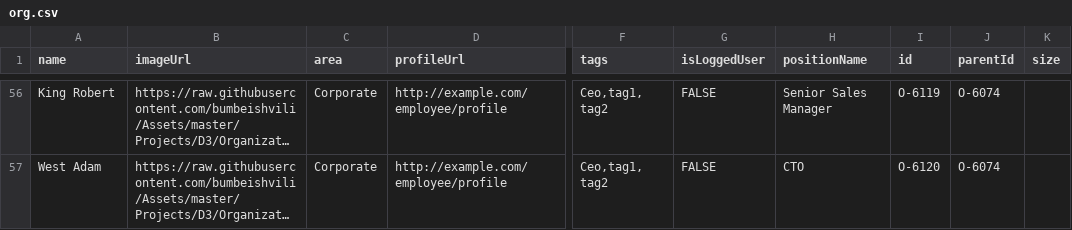
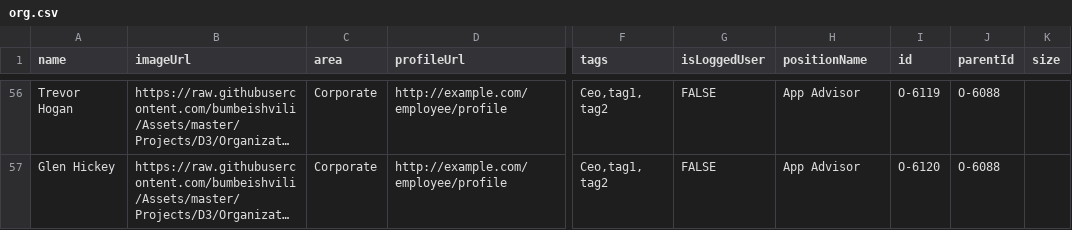
Before and after one commit to mangeshkhaire1988/OrgChart3, a CSV file: org.csv, drawn as a sheet; only a part is shown, gaps mark what is left out; long unchanged cells end in …; the diff covers the shown part only; the diff names each change by its address in the sheet, - before the commit and + after, or states it on an @@ line.

```diff
--- a/org.csv
+++ b/org.csv
-A56 (name): King Robert
+A56 (name): Trevor Hogan
-H56 (positionName): Senior Sales Manager
+H56 (positionName): App Advisor
-J56:J57 (parentId): O-6074
+J56:J57 (parentId): O-6088
-A57 (name): West Adam
+A57 (name): Glen Hickey
-H57 (positionName): CTO
+H57 (positionName): App Advisor
```
Also changed, not shown: 33 edited cells elsewhere in this file.
